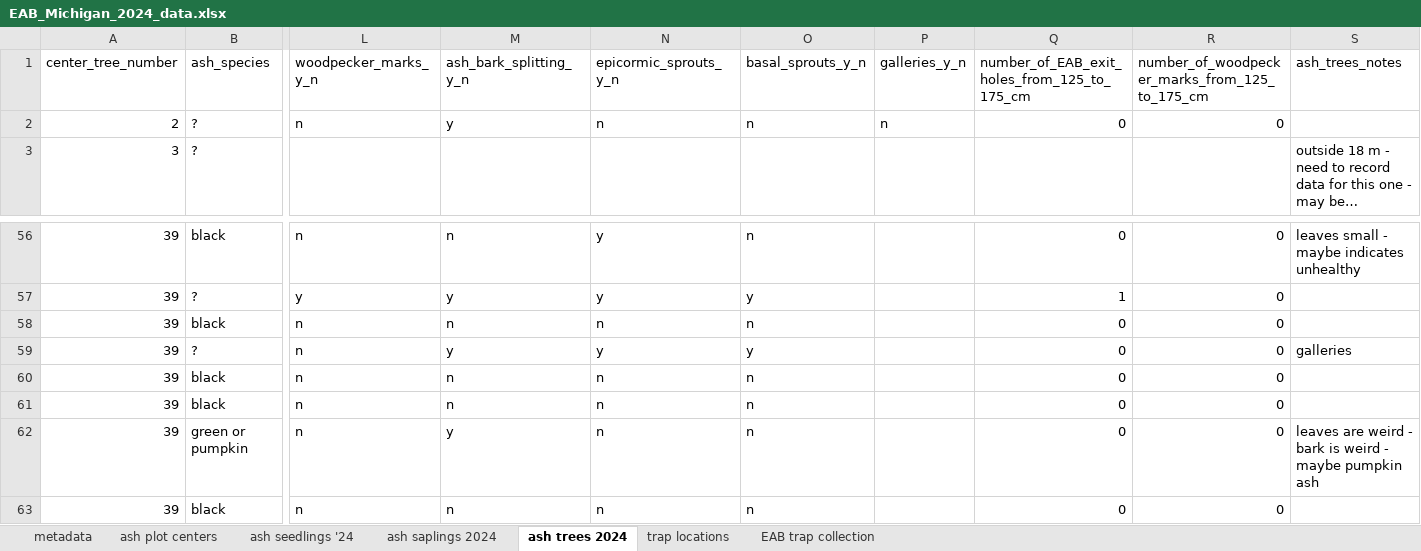
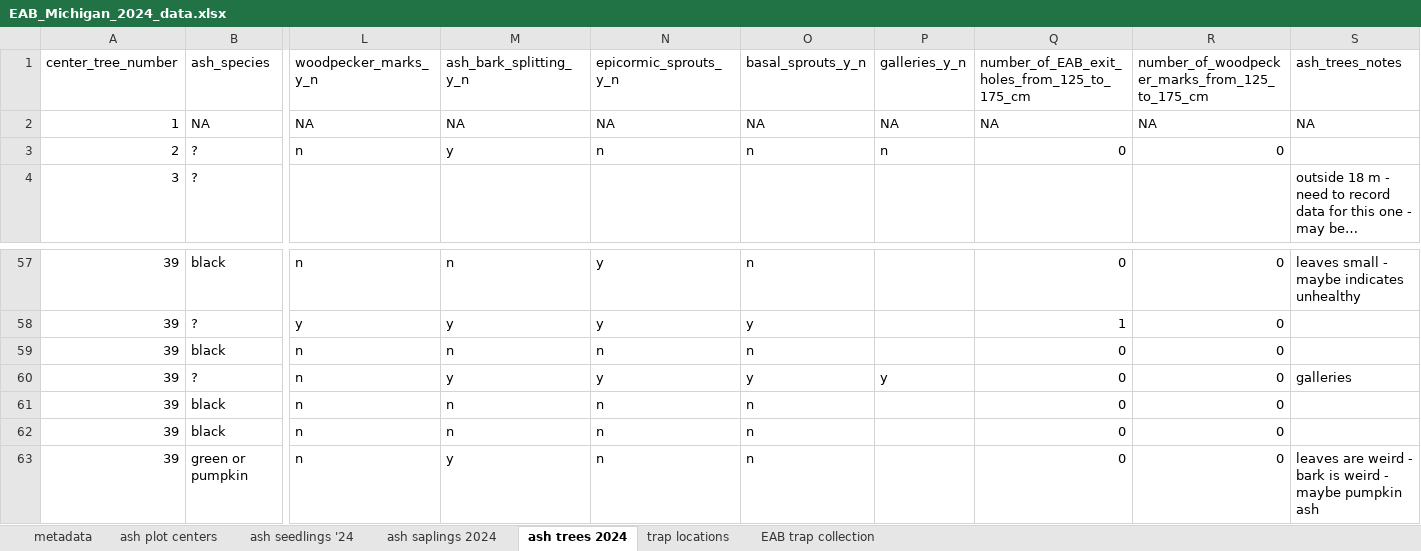
Before and after one commit to KPerryLab/EAB_Michigan_2024_2025, an Excel workbook: EAB_Michigan_2024_data.xlsx, sheet ash trees 2024, drawn as a sheet; only a part is shown, gaps mark what is left out; the shorter side is filled out with more unchanged rows; long unchanged cells end in …; values as stored, in another font and other column widths than the file's, no borders; addresses are those after the commit; rows hold the shown columns only; the diff names each change by its address in the sheet, - before the commit and + after, or states it on an @@ line.

```diff
--- a/EAB_Michigan_2024_data.xlsx (sheet ash trees 2024)
+++ b/EAB_Michigan_2024_data.xlsx (sheet ash trees 2024)
+row 2: 1 | NA | NA | NA | NA | NA | NA | NA | NA | NA
-P60 (galleries_y_n): (empty)
+P60 (galleries_y_n): y
```
Also changed, not shown: sheet ash saplings 2024, sheet ash seedlings '24, sheet trap locations.
